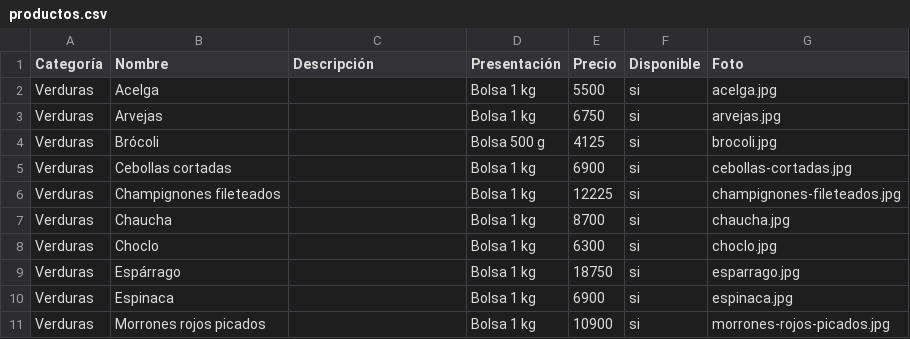
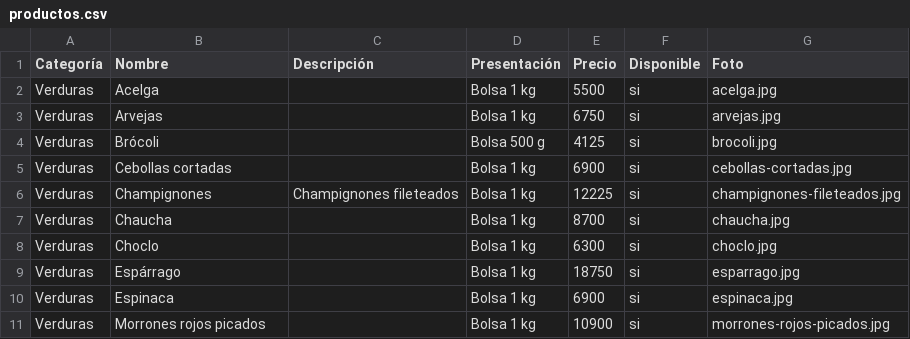
Before and after one commit to quintana-lucas/savia-catalogo, a CSV file: data/productos.csv, drawn as a sheet; only a part is shown.

Commit message:
Update product descriptions and restore header
Restored the header and updated the description for 'Champignones fileteados'.

```diff
--- a/data/productos.csv
+++ b/data/productos.csv
@@ -5,3 +5,3 @@ Verduras,Brócoli,,Bolsa 500 g,4125,si,brocoli.jpg
 Verduras,Cebollas cortadas,,Bolsa 1 kg,6900,si,cebollas-cortadas.jpg
-Verduras,Champignones fileteados,,Bolsa 1 kg,12225,si,champignones-fileteados.jpg
+Verduras,Champignones,Champignones fileteados,Bolsa 1 kg,12225,si,champignones-fileteados.jpg
 Verduras,Chaucha,,Bolsa 1 kg,8700,si,chaucha.jpg
```
